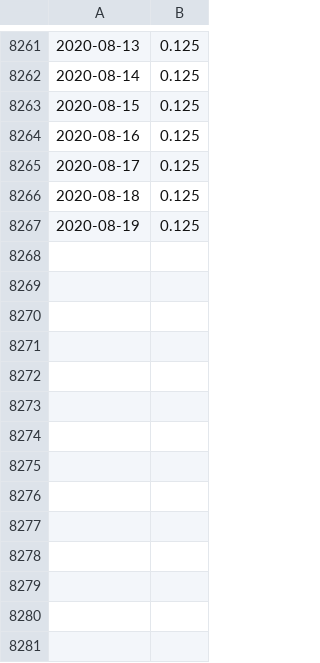
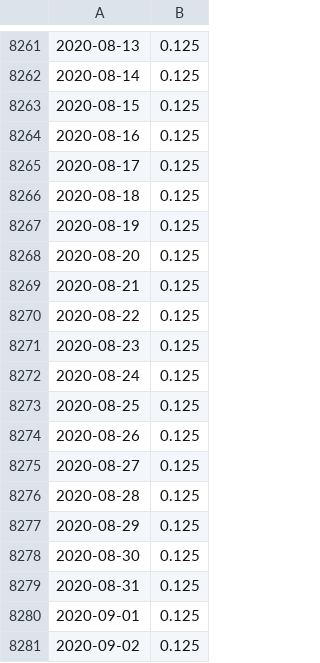
Before and after one commit to JB11115/lgimapy, a CSV file: data/fed_funds.csv, drawn as a sheet; only a part is shown, gaps mark what is left out.

Commit message:
updated data

```diff
--- a/data/fed_funds.csv
+++ b/data/fed_funds.csv
@@ -8267 +8267,15 @@
 2020-08-19,0.125
+2020-08-20,0.125
+2020-08-21,0.125
+2020-08-22,0.125
+2020-08-23,0.125
+2020-08-24,0.125
+2020-08-25,0.125
+2020-08-26,0.125
+2020-08-27,0.125
+2020-08-28,0.125
+2020-08-29,0.125
+2020-08-30,0.125
+2020-08-31,0.125
+2020-09-01,0.125
+2020-09-02,0.125
```
Also changed, not shown: data/trade_dates.csv, 6 other files.
